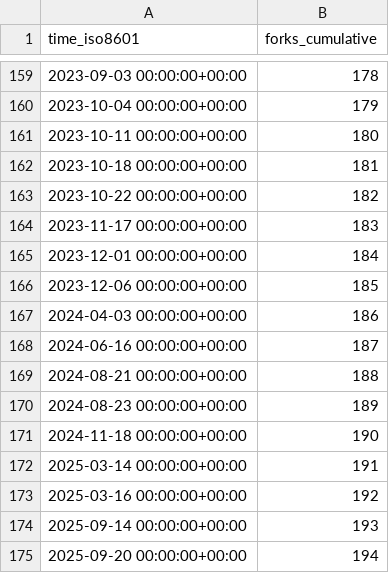
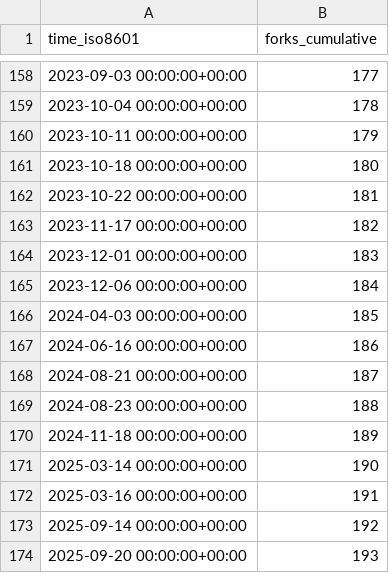
Before and after one commit to wangchucheng/hugo-eureka, a CSV file: wangchucheng/hugo-eureka/ghrs-data/forks.csv, drawn as a sheet; only a part is shown, gaps mark what is left out; the diff covers the shown part only.

```diff
--- a/wangchucheng/hugo-eureka/ghrs-data/forks.csv
+++ b/wangchucheng/hugo-eureka/ghrs-data/forks.csv
@@ -159,17 +158,17 @@ time_iso8601,forks_cumulative
-2023-09-03 00:00:00+00:00,178
-2023-10-04 00:00:00+00:00,179
-2023-10-11 00:00:00+00:00,180
-2023-10-18 00:00:00+00:00,181
-2023-10-22 00:00:00+00:00,182
-2023-11-17 00:00:00+00:00,183
-2023-12-01 00:00:00+00:00,184
-2023-12-06 00:00:00+00:00,185
-2024-04-03 00:00:00+00:00,186
-2024-06-16 00:00:00+00:00,187
-2024-08-21 00:00:00+00:00,188
-2024-08-23 00:00:00+00:00,189
-2024-11-18 00:00:00+00:00,190
-2025-03-14 00:00:00+00:00,191
-2025-03-16 00:00:00+00:00,192
-2025-09-14 00:00:00+00:00,193
-2025-09-20 00:00:00+00:00,194
+2023-09-03 00:00:00+00:00,177
+2023-10-04 00:00:00+00:00,178
+2023-10-11 00:00:00+00:00,179
+2023-10-18 00:00:00+00:00,180
+2023-10-22 00:00:00+00:00,181
+2023-11-17 00:00:00+00:00,182
+2023-12-01 00:00:00+00:00,183
+2023-12-06 00:00:00+00:00,184
+2024-04-03 00:00:00+00:00,185
+2024-06-16 00:00:00+00:00,186
+2024-08-21 00:00:00+00:00,187
+2024-08-23 00:00:00+00:00,188
+2024-11-18 00:00:00+00:00,189
+2025-03-14 00:00:00+00:00,190
+2025-03-16 00:00:00+00:00,191
+2025-09-14 00:00:00+00:00,192
+2025-09-20 00:00:00+00:00,193
```
Also changed, not shown: 1 removed row and 26 edited cells elsewhere in this file.
